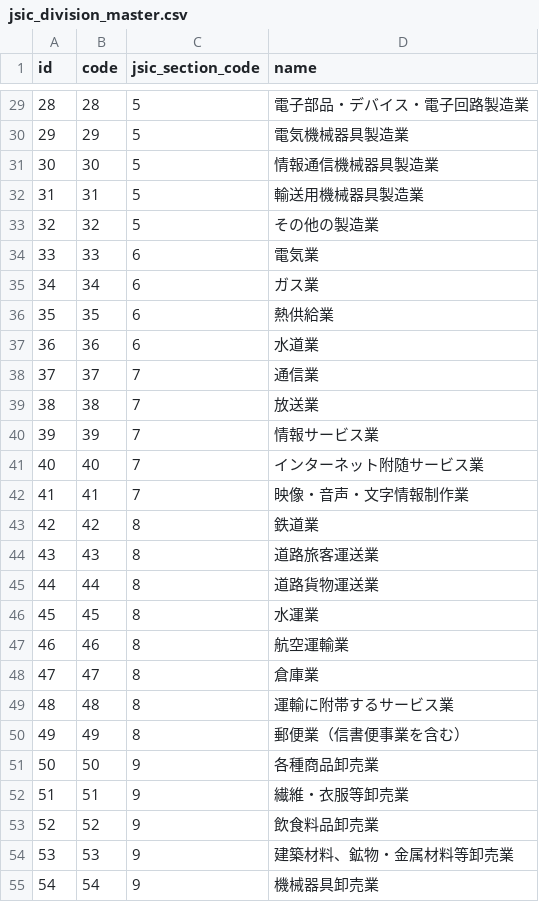
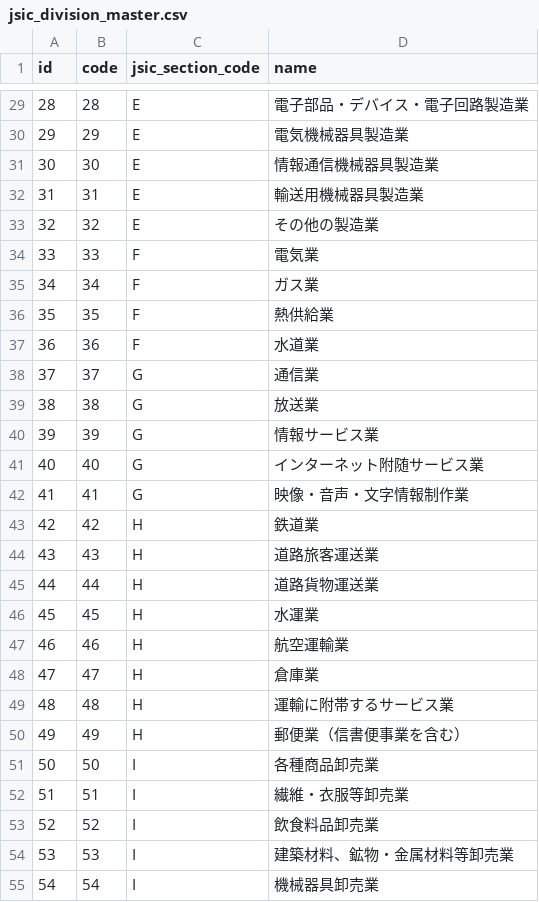
Before and after one commit to team-beavers/industry-code, a CSV file: resource/jsic_division_master.csv, drawn as a sheet; only a part is shown, gaps mark what is left out; the diff covers the shown part only.

```diff
--- a/resource/jsic_division_master.csv
+++ b/resource/jsic_division_master.csv
@@ -29,27 +29,27 @@ id,code,jsic_section_code,name
-"28","28","5","電子部品・デバイス・電子回路製造業"
-"29","29","5","電気機械器具製造業"
-"30","30","5","情報通信機械器具製造業"
-"31","31","5","輸送用機械器具製造業"
-"32","32","5","その他の製造業"
-"33","33","6","電気業"
-"34","34","6","ガス業"
-"35","35","6","熱供給業"
-"36","36","6","水道業"
-"37","37","7","通信業"
-"38","38","7","放送業"
-"39","39","7","情報サービス業"
-"40","40","7","インターネット附随サービス業"
-"41","41","7","映像・音声・文字情報制作業"
-"42","42","8","鉄道業"
-"43","43","8","道路旅客運送業"
-"44","44","8","道路貨物運送業"
-"45","45","8","水運業"
-"46","46","8","航空運輸業"
-"47","47","8","倉庫業"
-"48","48","8","運輸に附帯するサービス業"
-"49","49","8","郵便業（信書便事業を含む）"
-"50","50","9","各種商品卸売業"
-"51","51","9","繊維・衣服等卸売業"
-"52","52","9","飲食料品卸売業"
-"53","53","9","建築材料、鉱物・金属材料等卸売業"
-"54","54","9","機械器具卸売業"
+"28","28","E","電子部品・デバイス・電子回路製造業"
+"29","29","E","電気機械器具製造業"
+"30","30","E","情報通信機械器具製造業"
+"31","31","E","輸送用機械器具製造業"
+"32","32","E","その他の製造業"
+"33","33","F","電気業"
+"34","34","F","ガス業"
+"35","35","F","熱供給業"
+"36","36","F","水道業"
+"37","37","G","通信業"
+"38","38","G","放送業"
+"39","39","G","情報サービス業"
+"40","40","G","インターネット附随サービス業"
+"41","41","G","映像・音声・文字情報制作業"
+"42","42","H","鉄道業"
+"43","43","H","道路旅客運送業"
+"44","44","H","道路貨物運送業"
+"45","45","H","水運業"
+"46","46","H","航空運輸業"
+"47","47","H","倉庫業"
+"48","48","H","運輸に附帯するサービス業"
+"49","49","H","郵便業（信書便事業を含む）"
+"50","50","I","各種商品卸売業"
+"51","51","I","繊維・衣服等卸売業"
+"52","52","I","飲食料品卸売業"
+"53","53","I","建築材料、鉱物・金属材料等卸売業"
+"54","54","I","機械器具卸売業"
```
Also changed, not shown: 72 edited cells elsewhere in this file, resource/jsic_class_master.csv, resource/jsic_group_master.csv, 1 other file.
